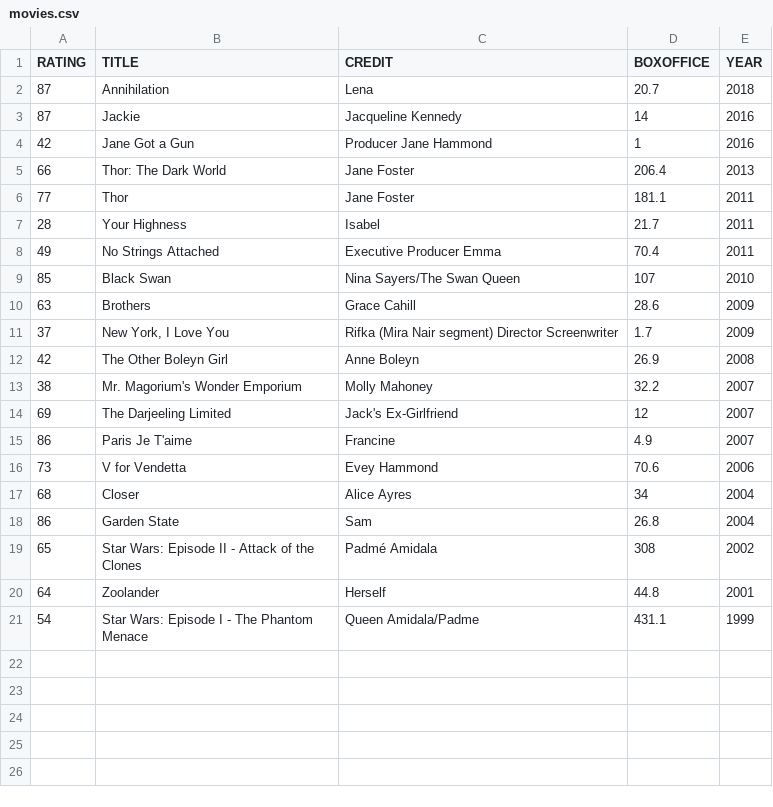
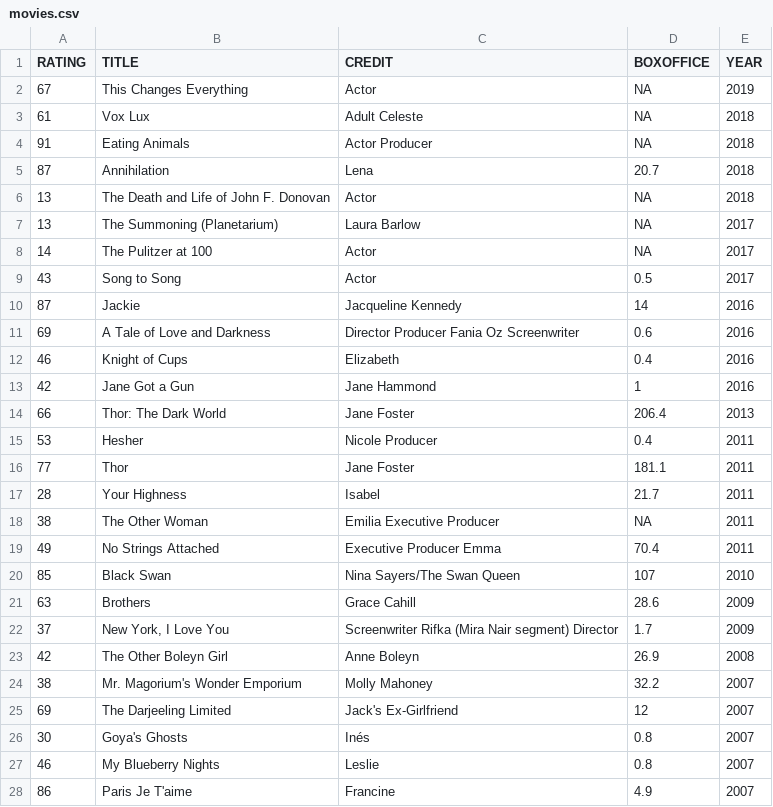
Before and after one commit to mariana-mendes/agrupamento-filmes, a CSV file: data/movies.csv, drawn as a sheet; only a part is shown; the shorter side is filled out with more unchanged rows; the diff covers the shown part only.

```diff
--- a/data/movies.csv
+++ b/data/movies.csv
@@ -1,8 +1,19 @@
 RATING,TITLE,CREDIT,BOXOFFICE,YEAR
+67,This Changes Everything,Actor,NA,2019
+61,Vox Lux,Adult Celeste,NA,2018
+91,Eating Animals,Actor    Producer,NA,2018
 87,Annihilation,Lena,20.7,2018
+13,The Death and Life of John F. Donovan,Actor,NA,2018
+13,The Summoning (Planetarium),Laura Barlow,NA,2017
+14,The Pulitzer at 100,Actor,NA,2017
+43,Song to Song,Actor,0.5,2017
 87,Jackie,Jacqueline Kennedy,14,2016
-42,Jane Got a Gun,Producer     Jane Hammond,1,2016
+69,A Tale of Love and Darkness,Director    Producer     Fania Oz     Screenwriter,0.6,2016
+46,Knight of Cups,Elizabeth,0.4,2016
+42,Jane Got a Gun,Jane Hammond,1,2016
 66,Thor: The Dark World,Jane Foster,206.4,2013
+53,Hesher,Nicole     Producer,0.4,2011
 77,Thor,Jane Foster,181.1,2011
 28,Your Highness,Isabel,21.7,2011
+38,The Other Woman,Emilia     Executive Producer,NA,2011
 49,No Strings Attached,Executive Producer     Emma,70.4,2011
@@ -10,3 +21,3 @@ RATING,TITLE,CREDIT,BOXOFFICE,YEAR
 63,Brothers,Grace Cahill,28.6,2009
-37,"New York, I Love You",Rifka (Mira Nair segment)     Director    Screenwriter,1.7,2009
+37,"New York, I Love You",Screenwriter     Rifka (Mira Nair segment)     Director,1.7,2009
 42,The Other Boleyn Girl,Anne Boleyn,26.9,2008
@@ -14,2 +25,4 @@ RATING,TITLE,CREDIT,BOXOFFICE,YEAR
 69,The Darjeeling Limited,Jack's Ex-Girlfriend,12,2007
+30,Goya's Ghosts,Inés,0.8,2007
+46,My Blueberry Nights,Leslie,0.8,2007
 86,Paris Je T'aime,Francine,4.9,2007
```
Also changed, not shown: 11 added rows elsewhere in this file, 5 other files.
